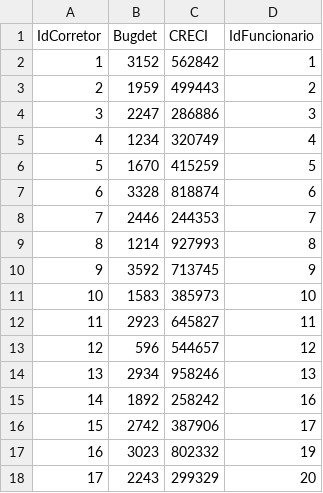
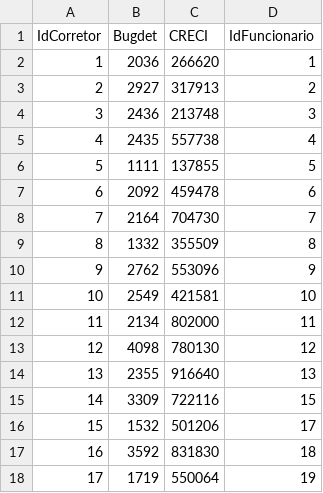
Before and after one commit to wllsena/chaves_imoveis, a CSV file: data/corretores.csv, drawn as a sheet.

```diff
--- a/data/corretores.csv
+++ b/data/corretores.csv
@@ -1,18 +1,18 @@
 IdCorretor,Bugdet,CRECI,IdFuncionario
-1,3152,562842,1
-2,1959,499443,2
-3,2247,286886,3
-4,1234,320749,4
-5,1670,415259,5
-6,3328,818874,6
-7,2446,244353,7
-8,1214,927993,8
-9,3592,713745,9
-10,1583,385973,10
-11,2923,645827,11
-12,596,544657,12
-13,2934,958246,13
-14,1892,258242,16
-15,2742,387906,17
-16,3023,802332,19
-17,2243,299329,20
+1,2036,266620,1
+2,2927,317913,2
+3,2436,213748,3
+4,2435,557738,4
+5,1111,137855,5
+6,2092,459478,6
+7,2164,704730,7
+8,1332,355509,8
+9,2762,553096,9
+10,2549,421581,10
+11,2134,802000,11
+12,4098,780130,12
+13,2355,916640,13
+14,3309,722116,15
+15,1532,501206,17
+16,3592,831830,18
+17,1719,550064,19
```
Also changed, not shown: data/areas.csv, data/clientes.csv, 9 other files.
